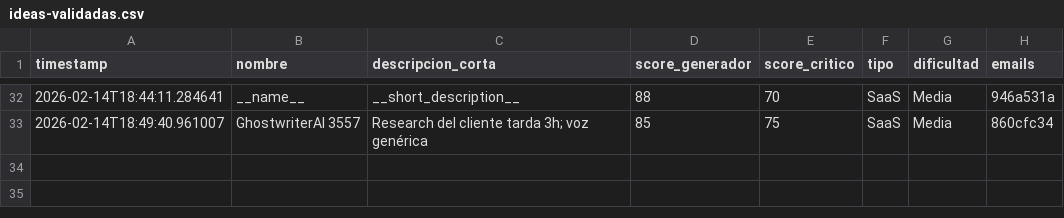
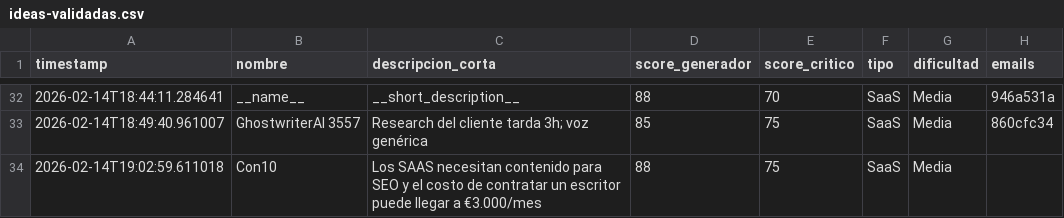
Before and after one commit to mipromptingeniering-alt/validationidea, a CSV file: data/ideas-validadas.csv, drawn as a sheet; only a part is shown, gaps mark what is left out.

```diff
--- a/data/ideas-validadas.csv
+++ b/data/ideas-validadas.csv
@@ -33 +33,2 @@ timestamp,nombre,descripcion_corta,score_generador,score_critico,tipo,dificultad
 2026-02-14T18:49:40.961007,GhostwriterAI 3557,Research del cliente tarda 3h; voz genérica,85,75,SaaS,Media,860cfc34
+2026-02-14T19:02:59.611018,Con10,Los SAAS necesitan contenido para SEO y el costo de contratar un escritor puede llegar a €3.000/mes,88,75,SaaS,Media,
```
Also changed, not shown: 3 other files.
